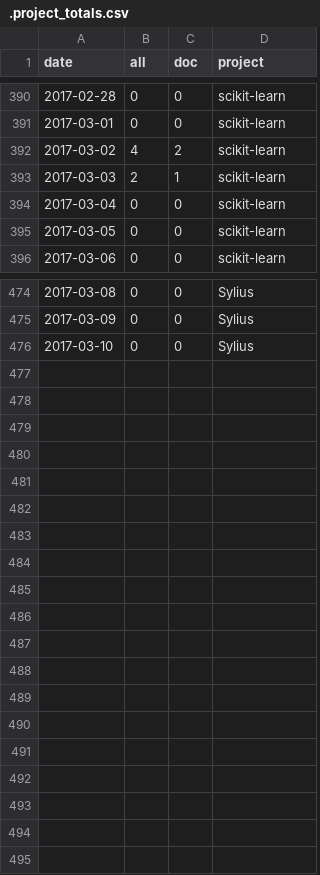
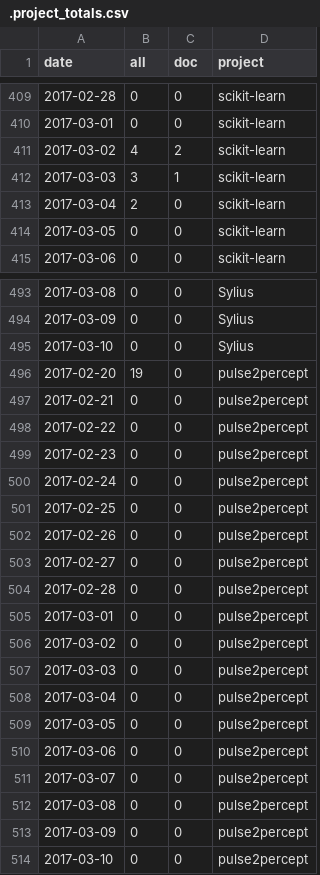
Before and after one commit to docathon/docathon, a CSV file: src/watchtower/.project_totals.csv, drawn as a sheet; only a part is shown, gaps mark what is left out; the diff covers the shown part only.

```diff
--- a/src/watchtower/.project_totals.csv
+++ b/src/watchtower/.project_totals.csv
@@ -392,4 +411,4 @@ date,all,doc,project
 2017-03-02,4,2,scikit-learn
-2017-03-03,2,1,scikit-learn
-2017-03-04,0,0,scikit-learn
+2017-03-03,3,1,scikit-learn
+2017-03-04,2,0,scikit-learn
 2017-03-05,0,0,scikit-learn
@@ -476 +495,20 @@ date,all,doc,project
 2017-03-10,0,0,Sylius
+2017-02-20,19,0,pulse2percept
+2017-02-21,0,0,pulse2percept
+2017-02-22,0,0,pulse2percept
+2017-02-23,0,0,pulse2percept
+2017-02-24,0,0,pulse2percept
+2017-02-25,0,0,pulse2percept
+2017-02-26,0,0,pulse2percept
+2017-02-27,0,0,pulse2percept
+2017-02-28,0,0,pulse2percept
+2017-03-01,0,0,pulse2percept
+2017-03-02,0,0,pulse2percept
+2017-03-03,0,0,pulse2percept
+2017-03-04,0,0,pulse2percept
+2017-03-05,0,0,pulse2percept
+2017-03-06,0,0,pulse2percept
+2017-03-07,0,0,pulse2percept
+2017-03-08,0,0,pulse2percept
+2017-03-09,0,0,pulse2percept
+2017-03-10,0,0,pulse2percept
```
Also changed, not shown: 19 added rows and 8 edited cells elsewhere in this file, src/watchtower/.user_totals.csv, 9 other files.
